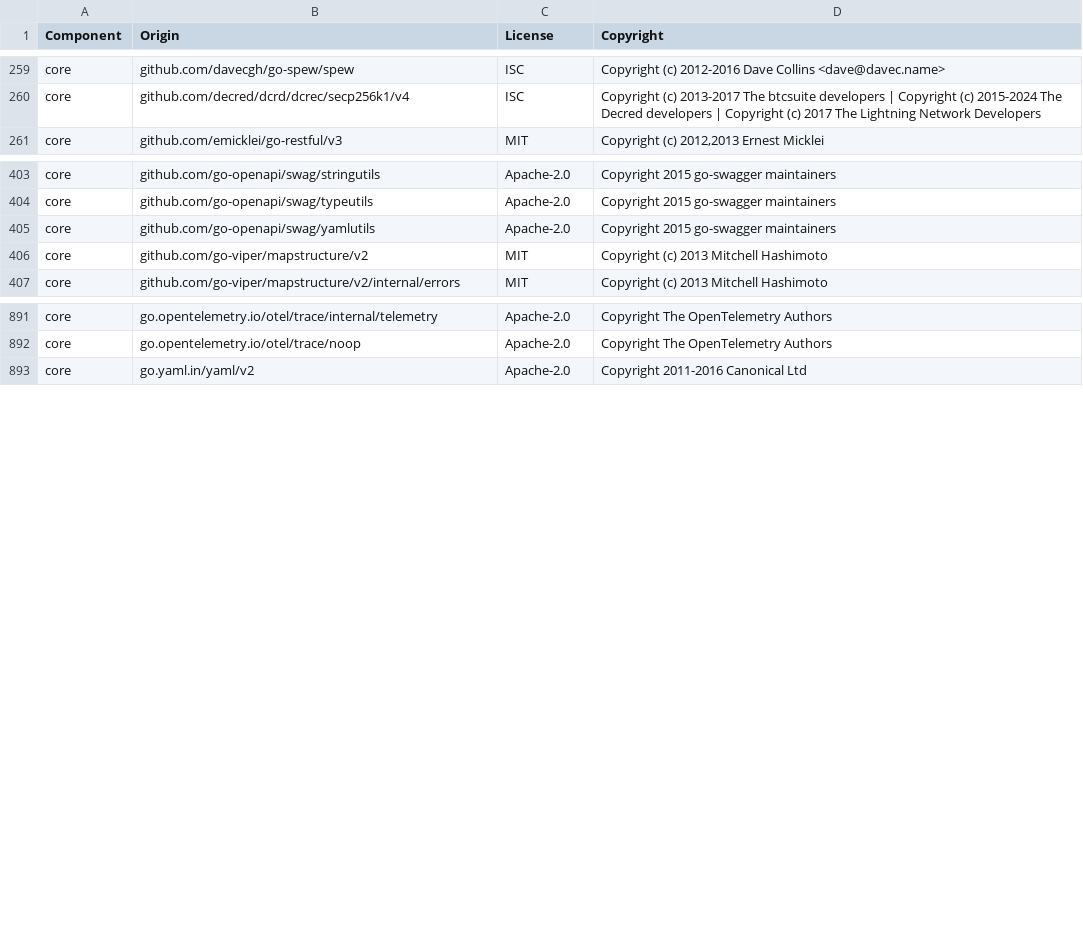
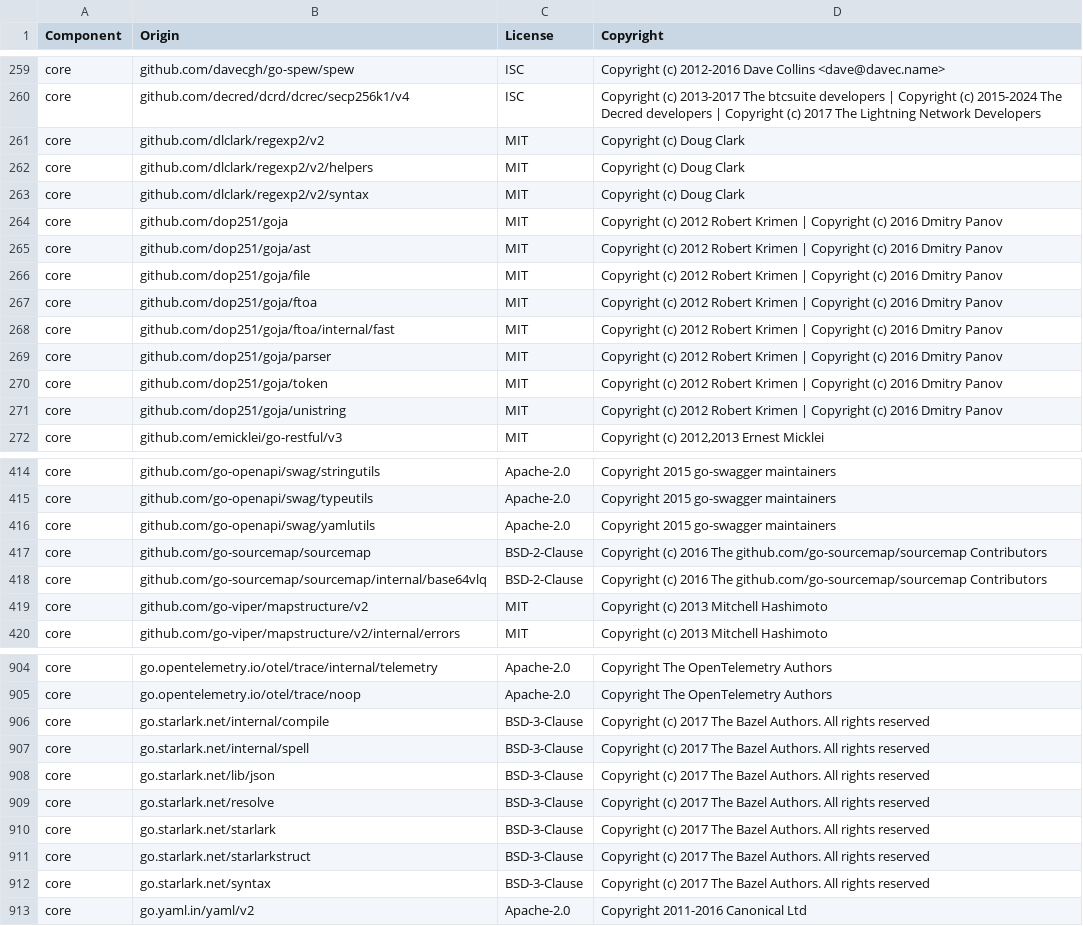
Before and after one commit to DataDog/datadog-iac-scanner, a CSV file: LICENSE-3rdparty.csv, drawn as a sheet; only a part is shown, gaps mark what is left out; the diff covers the shown part only; the diff names each change by its address in the sheet, - before the commit and + after, or states it on an @@ line.

```diff
--- a/LICENSE-3rdparty.csv
+++ b/LICENSE-3rdparty.csv
+row 261: core | github.com/dlclark/regexp2/v2 | MIT | Copyright (c) Doug Clark
+row 262: core | github.com/dlclark/regexp2/v2/helpers | MIT | Copyright (c) Doug Clark
+row 263: core | github.com/dlclark/regexp2/v2/syntax | MIT | Copyright (c) Doug Clark
+row 264: core | github.com/dop251/goja | MIT | Copyright (c) 2012 Robert Krimen | Copyright (c) 2016 Dmitry Panov
+row 265: core | github.com/dop251/goja/ast | MIT | Copyright (c) 2012 Robert Krimen | Copyright (c) 2016 Dmitry Panov
+row 266: core | github.com/dop251/goja/file | MIT | Copyright (c) 2012 Robert Krimen | Copyright (c) 2016 Dmitry Panov
+row 267: core | github.com/dop251/goja/ftoa | MIT | Copyright (c) 2012 Robert Krimen | Copyright (c) 2016 Dmitry Panov
+row 268: core | github.com/dop251/goja/ftoa/internal/fast | MIT | Copyright (c) 2012 Robert Krimen | Copyright (c) 2016 Dmitry Panov
+row 269: core | github.com/dop251/goja/parser | MIT | Copyright (c) 2012 Robert Krimen | Copyright (c) 2016 Dmitry Panov
+row 270: core | github.com/dop251/goja/token | MIT | Copyright (c) 2012 Robert Krimen | Copyright (c) 2016 Dmitry Panov
+row 271: core | github.com/dop251/goja/unistring | MIT | Copyright (c) 2012 Robert Krimen | Copyright (c) 2016 Dmitry Panov
+row 417: core | github.com/go-sourcemap/sourcemap | BSD-2-Clause | Copyright (c) 2016 The github.com/go-sourcemap/sourcemap Contributors
+row 418: core | github.com/go-sourcemap/sourcemap/internal/base64vlq | BSD-2-Clause | Copyright (c) 2016 The github.com/go-sourcemap/sourcemap Contributors
+row 906: core | go.starlark.net/internal/compile | BSD-3-Clause | Copyright (c) 2017 The Bazel Authors. All rights reserved
+row 907: core | go.starlark.net/internal/spell | BSD-3-Clause | Copyright (c) 2017 The Bazel Authors. All rights reserved
+row 908: core | go.starlark.net/lib/json | BSD-3-Clause | Copyright (c) 2017 The Bazel Authors. All rights reserved
+row 909: core | go.starlark.net/resolve | BSD-3-Clause | Copyright (c) 2017 The Bazel Authors. All rights reserved
+row 910: core | go.starlark.net/starlark | BSD-3-Clause | Copyright (c) 2017 The Bazel Authors. All rights reserved
+row 911: core | go.starlark.net/starlarkstruct | BSD-3-Clause | Copyright (c) 2017 The Bazel Authors. All rights reserved
+row 912: core | go.starlark.net/syntax | BSD-3-Clause | Copyright (c) 2017 The Bazel Authors. All rights reserved
```
Also changed, not shown: 3 added rows and 1 removed row elsewhere in this file, 50 other files.
